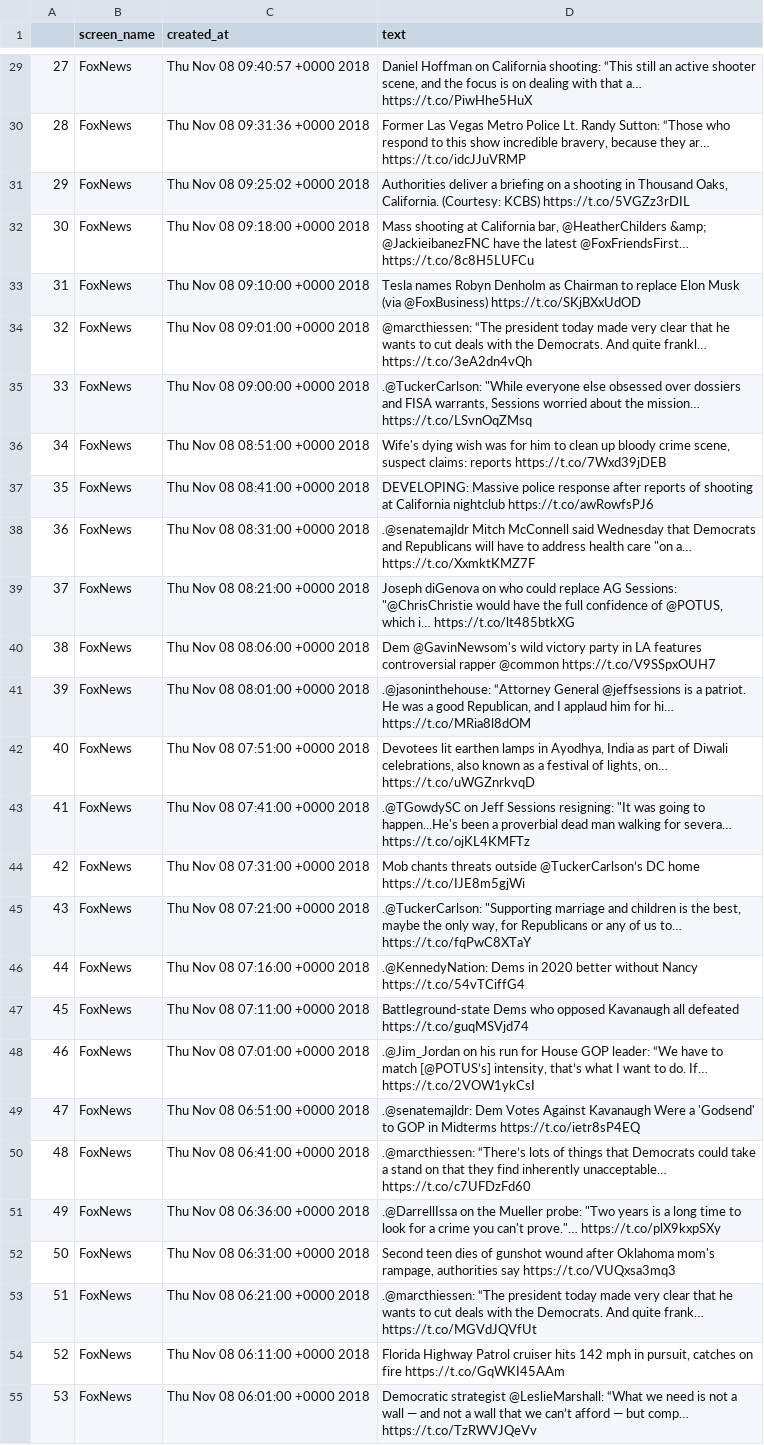
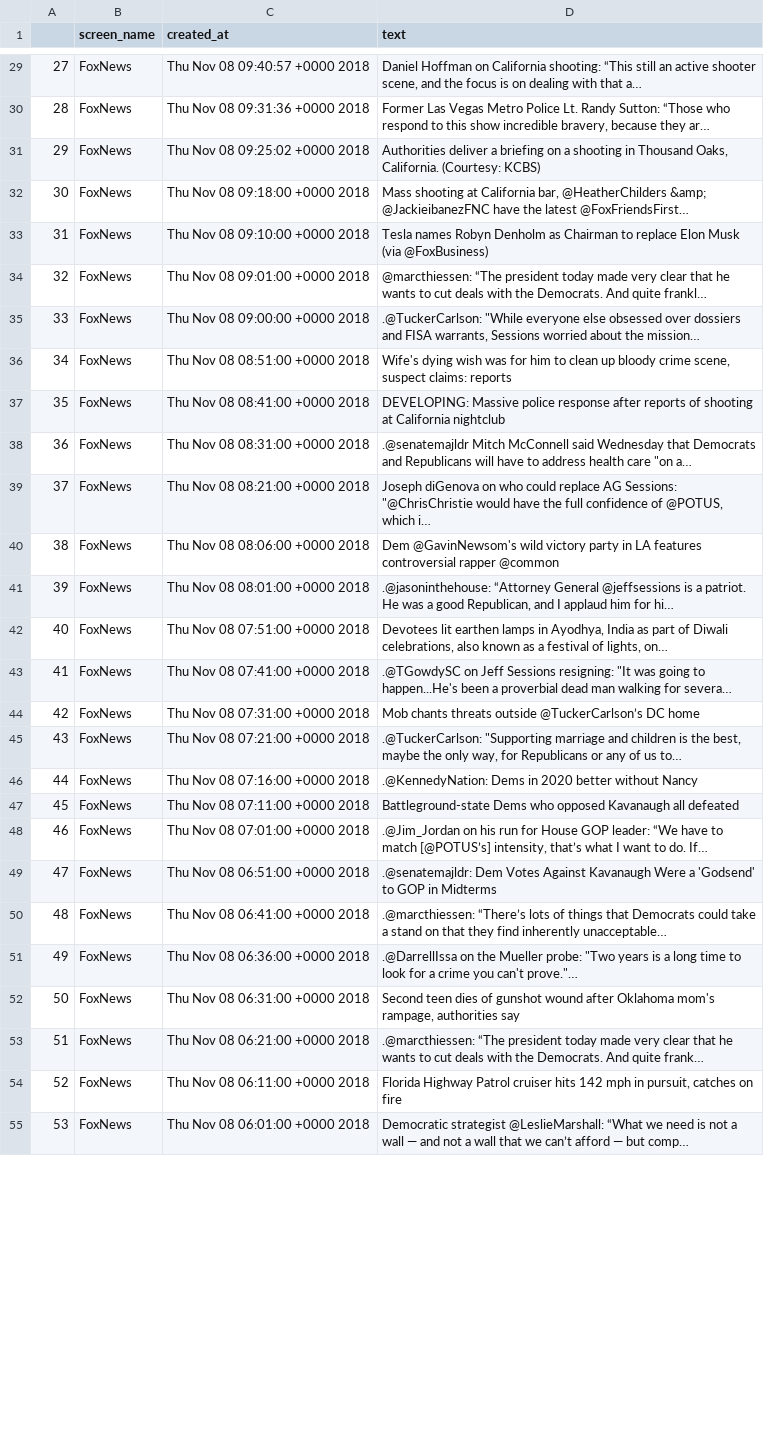
Before and after one commit to jeff1evesque/ist-736-hw, a CSV file: data/tweets_foxnews.csv, drawn as a sheet; only a part is shown, gaps mark what is left out; the diff covers the shown part only; the diff names each change by its address in the sheet, - before the commit and + after, or states it on an @@ line.

```diff
--- a/data/tweets_foxnews.csv
+++ b/data/tweets_foxnews.csv
-D29 (text): …that a… https://t.co/PiwHhe5HuX
+D29 (text): …that a…
-D30 (text): …they ar… https://t.co/idcJJuVRMP
+D30 (text): …they ar…
-D31 (text): …(Courtesy: KCBS) https://t.co/5VGZz3rDIL
+D31 (text): …(Courtesy: KCBS)
-D32 (text): …latest @FoxFriendsFirst… https://t.co/8c8H5LUFCu
+D32 (text): …latest @FoxFriendsFirst…
-D33 (text): …(via @FoxBusiness) https://t.co/SKjBXxUdOD
+D33 (text): …(via @FoxBusiness)
-D34 (text): …quite frankl… https://t.co/3eA2dn4vQh
+D34 (text): …quite frankl…
-D35 (text): …the mission… https://t.co/LSvnOqZMsq
+D35 (text): …the mission…
-D36 (text): …claims: reports https://t.co/7Wxd39jDEB
+D36 (text): …claims: reports
-D37 (text): …California nightclub https://t.co/awRowfsPJ6
+D37 (text): …California nightclub
-D38 (text): …"on a… https://t.co/XxmktKMZ7F
+D38 (text): …"on a…
-D39 (text): …which i… https://t.co/lt485btkXG
+D39 (text): …which i…
-D40 (text): …rapper @common https://t.co/V9SSpxOUH7
+D40 (text): …rapper @common
-D41 (text): …for hi… https://t.co/MRia8l8dOM
+D41 (text): …for hi…
-D42 (text): …lights, on… https://t.co/uWGZnrkvqD
+D42 (text): …lights, on…
-D43 (text): …for severa… https://t.co/ojKL4KMFTz
+D43 (text): …for severa…
-D44 (text): …DC home https://t.co/IJE8m5gjWi
+D44 (text): …DC home
-D45 (text): …us to… https://t.co/fqPwC8XTaY
+D45 (text): …us to…
-D46 (text): …without Nancy https://t.co/54vTCiffG4
+D46 (text): …without Nancy
-D47 (text): …all defeated https://t.co/guqMSVjd74
+D47 (text): …all defeated
-D48 (text): …do. If… https://t.co/2VOW1ykCsI
+D48 (text): …do. If…
-D49 (text): …in Midterms https://t.co/ietr8sP4EQ
+D49 (text): …in Midterms
-D50 (text): …inherently unacceptable… https://t.co/c7UFDzFd60
+D50 (text): …inherently unacceptable…
-D51 (text): …can't prove."… https://t.co/plX9kxpSXy
+D51 (text): …can't prove."…
-D52 (text): …authorities say https://t.co/VUQxsa3mq3
+D52 (text): …authorities say
-D53 (text): …quite frank… https://t.co/MGVdJQVfUt
+D53 (text): …quite frank…
-D54 (text): …on fire https://t.co/GqWKI45AAm
+D54 (text): …on fire
-D55 (text): …but comp… https://t.co/TzRWVJQeVv
+D55 (text): …but comp…
```
Also changed, not shown: 169 edited cells elsewhere in this file, data/tweets_cnn.csv.
